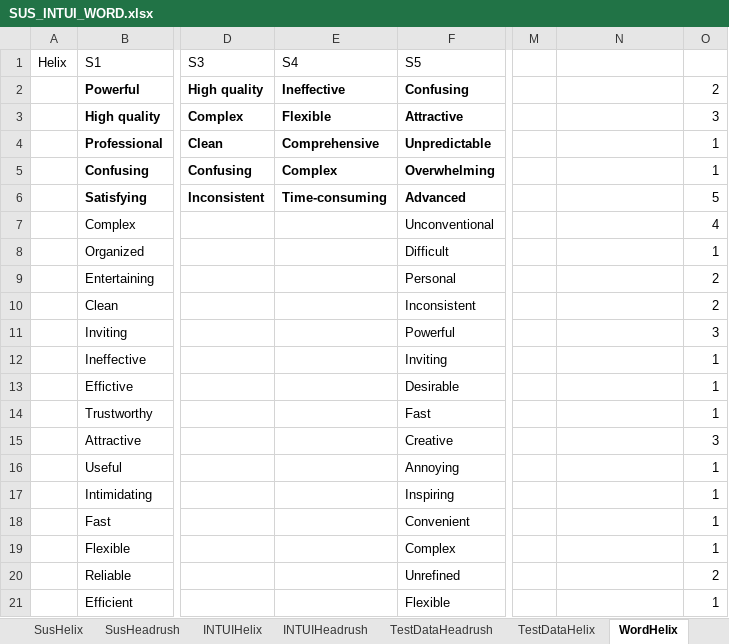
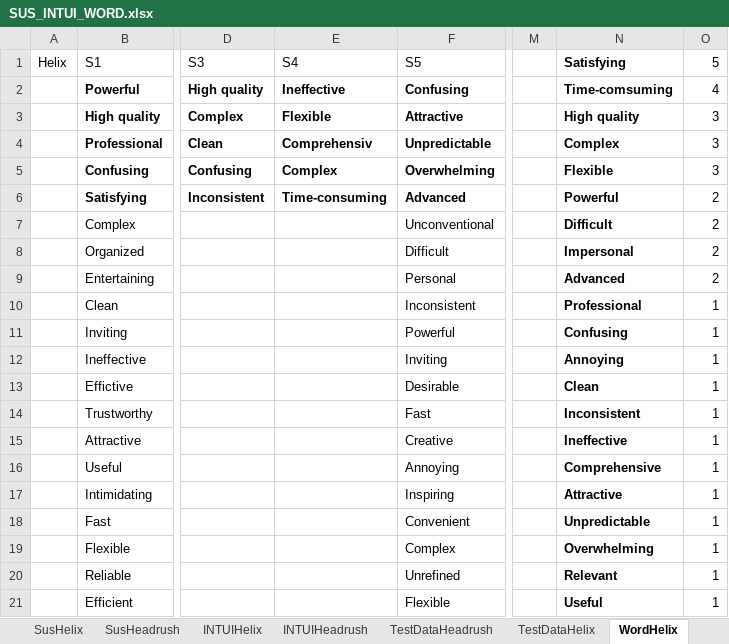
Before and after one commit to MartinGeertsen/P8, an Excel workbook: SUS_INTUI_WORD.xlsx, sheet WordHelix, drawn as a sheet; only a part is shown, gaps mark what is left out; values as stored, in another font and other column widths than the file's, no borders; the diff covers the shown part only; the diff names each change by its address in the sheet, - before the commit and + after, or states it on an @@ line.

```diff
--- a/SUS_INTUI_WORD.xlsx (sheet WordHelix)
+++ b/SUS_INTUI_WORD.xlsx (sheet WordHelix)
-N1: (empty)
+N1: Satisfying
-O1: (empty)
+O1: 5
-N2: (empty)
+N2: Time-comsuming
-O2: 2
+O2: 4
-N3: (empty)
+N3: High quality
-E4: Comprehensive
+E4: Comprehensiv
-N4: (empty)
+N4: Complex
-O4:O5: 1
+O4:O5: 3
-N5: (empty)
+N5: Flexible
-N6: (empty)
+N6: Powerful
-O6: 5
+O6: 2
-N7: (empty)
+N7: Difficult
-O7: 4
+O7: 2
-N8: (empty)
+N8: Impersonal
-O8: 1
+O8: 2
-N9: (empty)
+N9: Advanced
-N10: (empty)
+N10: Professional
-O10: 2
+O10: 1
-N11: (empty)
+N11: Confusing
-O11: 3
+O11: 1
-N12: (empty)
+N12: Annoying
-N13: (empty)
+N13: Clean
-N14: (empty)
+N14: Inconsistent
-N15: (empty)
+N15: Ineffective
-O15: 3
+O15: 1
-N16: (empty)
+N16: Comprehensive
-N17: (empty)
+N17: Attractive
-N18: (empty)
+N18: Unpredictable
-N19: (empty)
+N19: Overwhelming
-N20: (empty)
+N20: Relevant
-O20: 2
+O20: 1
-N21: (empty)
+N21: Useful
```
Also changed, not shown: 4 edited cells elsewhere in this sheet, sheet WordHeadrush, formulas that keep their value, charts or pictures, 9 other files.
